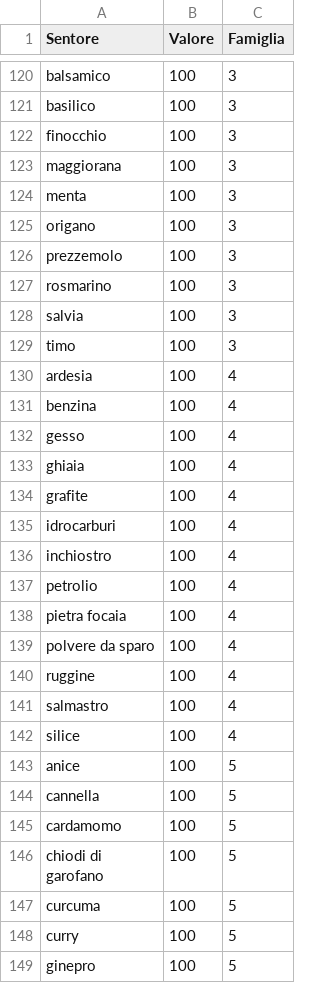
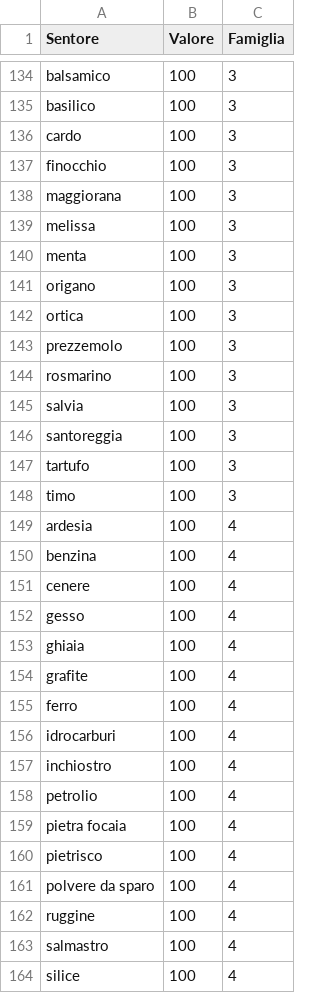
Before and after one commit to dev-crumbs/vinopedia, a CSV file: vini/listone.csv, drawn as a sheet; only a part is shown, gaps mark what is left out; the shorter side is filled out with more unchanged rows; the diff covers the shown part only.

```diff
--- a/vini/listone.csv
+++ b/vini/listone.csv
@@ -121,6 +135,9 @@ balsamico,100,3
 basilico,100,3
+cardo,100,3
 finocchio,100,3
 maggiorana,100,3
+melissa,100,3
 menta,100,3
 origano,100,3
+ortica,100,3
 prezzemolo,100,3
@@ -128,2 +145,4 @@ rosmarino,100,3
 salvia,100,3
+santoreggia,100,3
+tartufo,100,3
 timo,100,3
@@ -131,2 +150,3 @@ ardesia,100,4
 benzina,100,4
+cenere,100,4
 gesso,100,4
@@ -134,2 +154,3 @@ ghiaia,100,4
 grafite,100,4
+ferro,100,4
 idrocarburi,100,4
@@ -138,2 +159,3 @@ petrolio,100,4
 pietra focaia,100,4
+pietrisco,100,4
 polvere da sparo,100,4
```
Also changed, not shown: 23 added rows, 2 removed rows and 2 edited cells elsewhere in this file, vini/bolgheri-rosso.csv, 1 other file.
